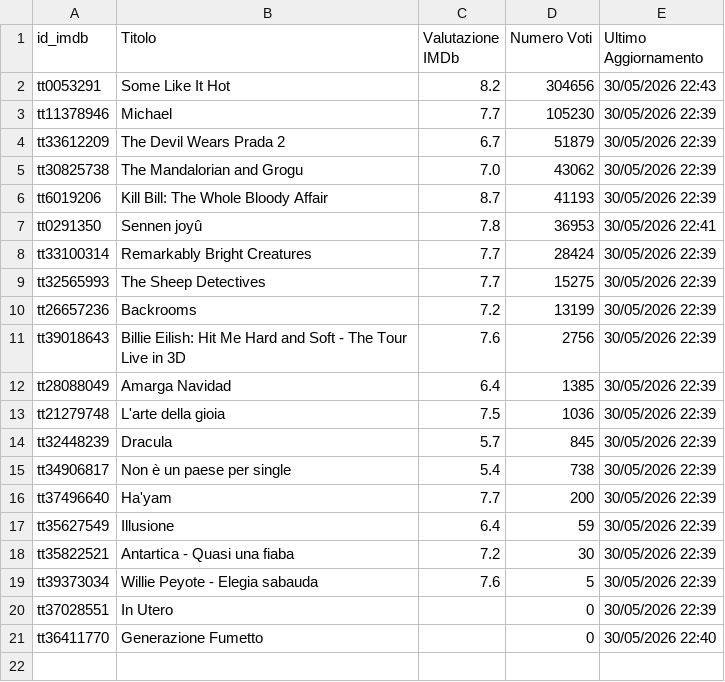
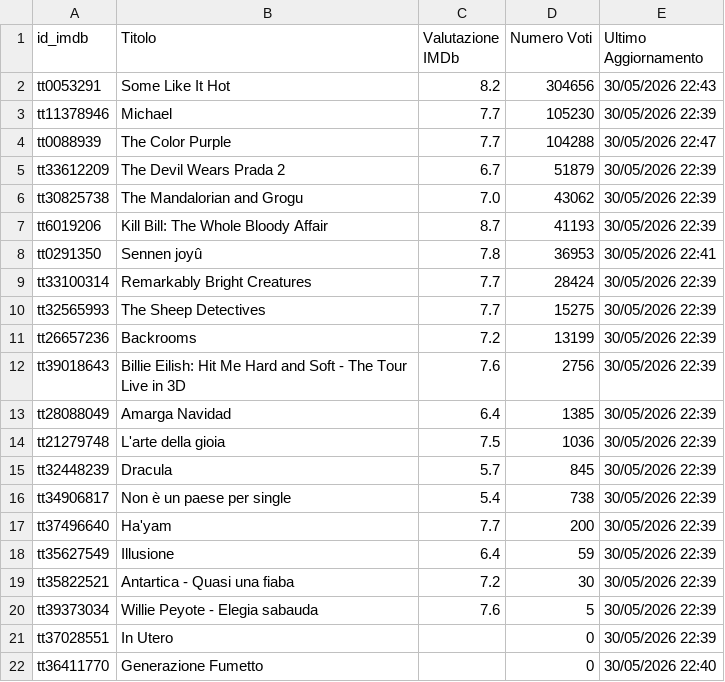
Before and after one commit to dbramuzzo-alt/imdb, a CSV file: film_db.csv, drawn as a sheet.

Commit message:
Aggiornato database film esistenti [Streamlit]

```diff
--- a/film_db.csv
+++ b/film_db.csv
@@ -3,2 +3,3 @@ tt0053291,Some Like It Hot,8.2,304656,30/05/2026 22:43
 tt11378946,Michael,7.7,105230,30/05/2026 22:39
+tt0088939,The Color Purple,7.7,104288,30/05/2026 22:47
 tt33612209,The Devil Wears Prada 2,6.7,51879,30/05/2026 22:39
```
